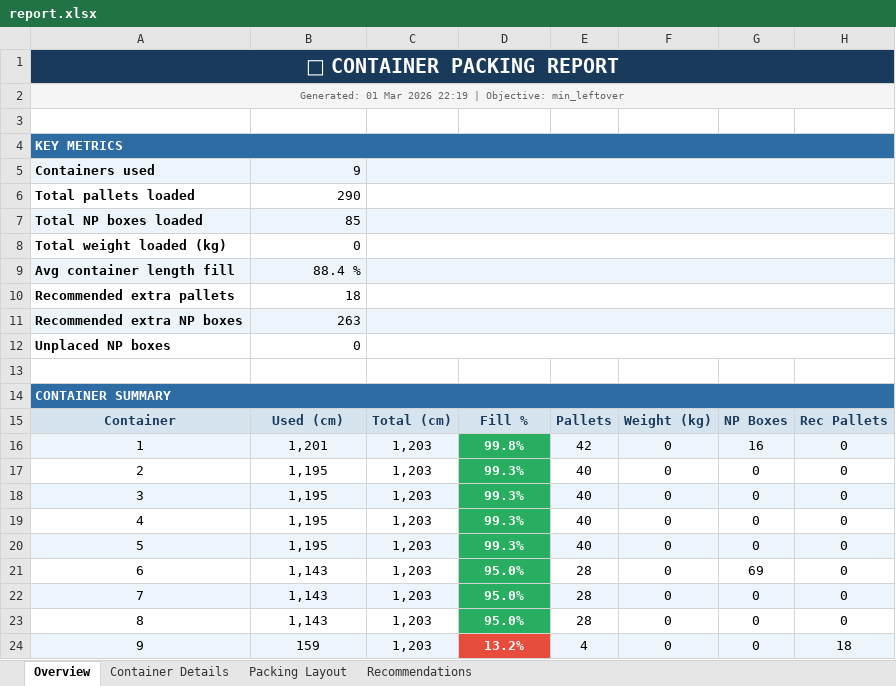
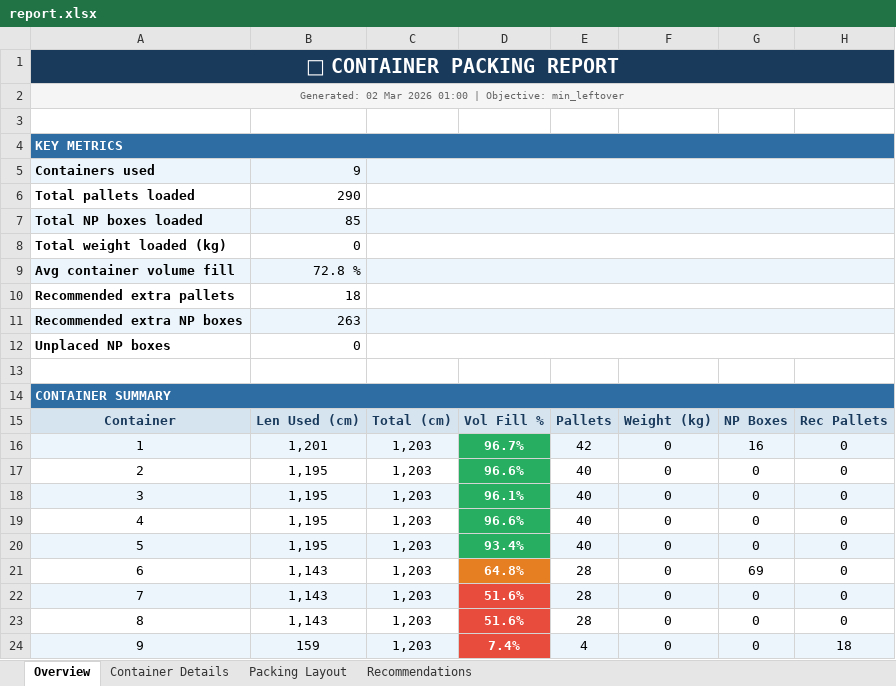
Before and after one commit to yolinab/Container-Packing-Optimizer, an Excel workbook: outputs/report.xlsx, sheet Overview, drawn as a sheet; values as stored, in another font and other column widths than the file's, no borders; charts and pictures not drawn; removed rows and columns are numbered as before the commit, all else as after; the diff names each change by its address in the sheet, - before the commit and + after, or states it on an @@ line.

```diff
--- a/outputs/report.xlsx (sheet Overview)
+++ b/outputs/report.xlsx (sheet Overview)
-A2: Generated: 01 Mar 2026 22:19 | Objective:…
+A2: Generated: 02 Mar 2026 01:00 | Objective:…
-row 9: Avg container length fill | 88.4 %
+row 9: Avg container volume fill | 72.8 %
-B15: Used (cm)
+B15: Len Used (cm)
-D15: Fill %
+D15: Vol Fill %
-D16: 99.8%
+D16: 96.7%
-D17: 99.3%
+D17: 96.6%
-D18: 99.3%
+D18: 96.1%
-D19: 99.3%
+D19: 96.6%
-D20: 99.3%
+D20: 93.4%
-D21: 95.0%
+D21: 64.8%
-D21 fill: #27AE60
+D21 fill: #E67E22
-D22:D23: 95.0%
+D22:D23: 51.6%
-D22:D23 fill: #27AE60
+D22:D23 fill: #E74C3C
-D24: 13.2%
+D24: 7.4%
```
Also changed, not shown: sheet Container Details, sheet Packing Layout, charts or pictures, 6 other files.
